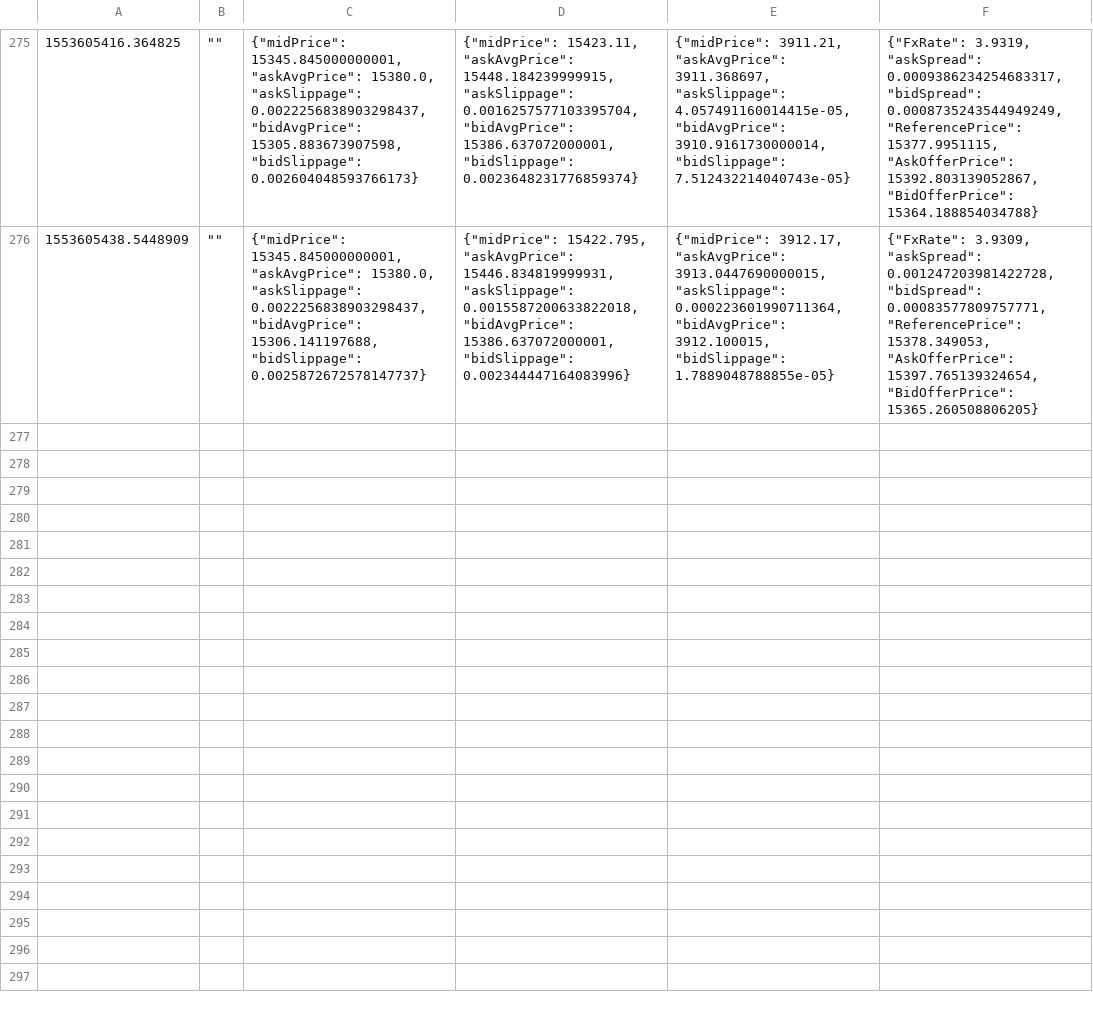
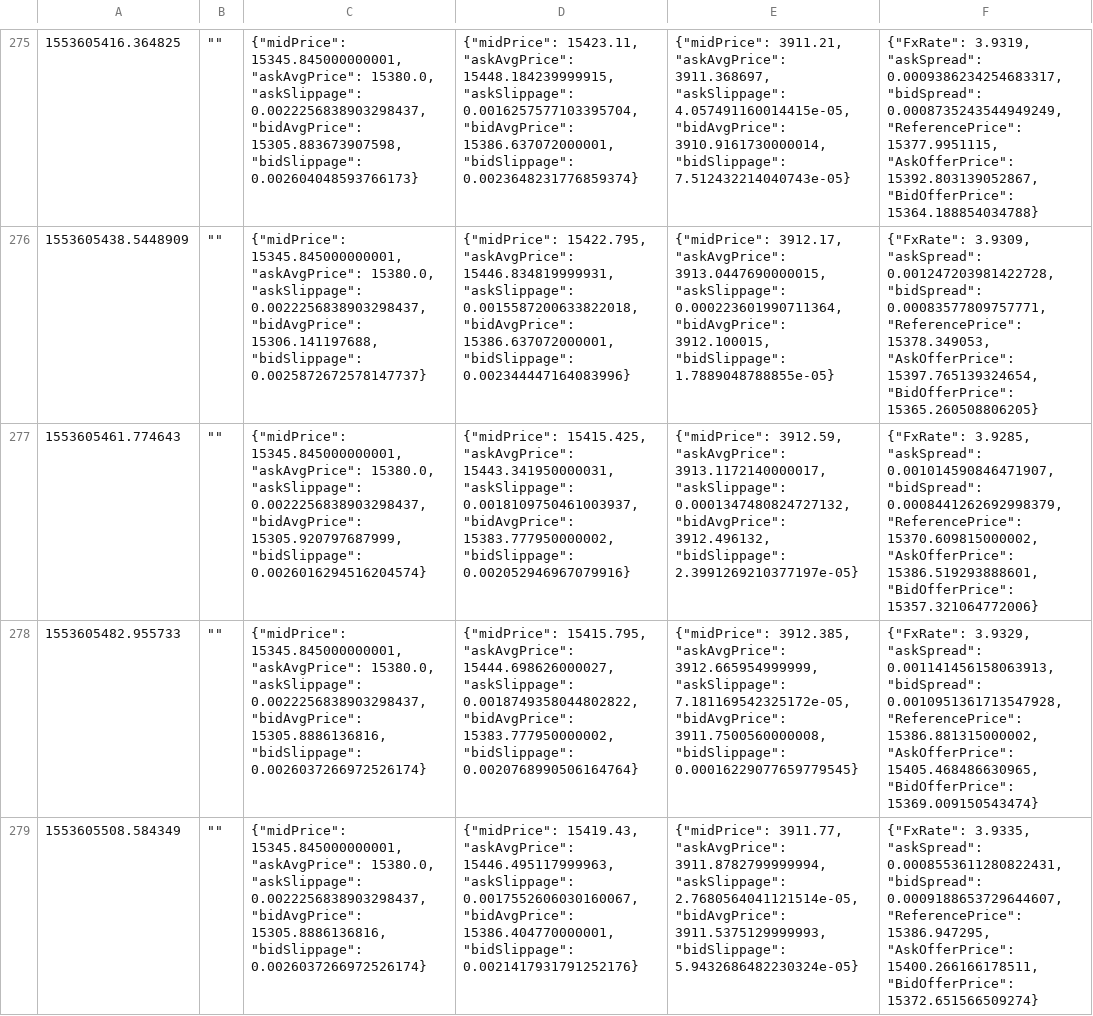
Before and after one commit to QihanCode/CryptoQuote, a CSV file: testrecord.csv, drawn as a sheet; only a part is shown, gaps mark what is left out; the diff names each change by its address in the sheet, - before the commit and + after, or states it on an @@ line.

```diff
--- a/testrecord.csv
+++ b/testrecord.csv
+row 277: 1553605461.774643 | "" | {"midPrice": 15345.845000000001, "askAvgPrice": 15380.0, "askSlippage": 0.0022256838903298437, "bidAvgPrice": 15305.920797687999, "bidSlippage": 0.0026016294516204574} | {"midPrice": 15415.425, "askAvgPrice": 15443.341950000031, "askSlippage": 0.0018109750461003937, "bidAvgPrice": 15383.777950000002, "bidSlippage": 0.002052946967079916} | {"midPrice": 3912.59, "askAvgPrice": 3913.1172140000017, "askSlippage": 0.0001347480824727132, "bidAvgPrice": 3912.496132, "bidSlippage": 2.3991269210377197e-05} | {"FxRate": 3.9285, "askSpread": 0.001014590846471907, "bidSpread": 0.0008441262692998379, "ReferencePrice": 15370.609815000002, "AskOfferPrice": 15386.519293888601, "BidOfferPrice": 15357.321064772006}
+row 278: 1553605482.955733 | "" | {"midPrice": 15345.845000000001, "askAvgPrice": 15380.0, "askSlippage": 0.0022256838903298437, "bidAvgPrice": 15305.8886136816, "bidSlippage": 0.0026037266972526174} | {"midPrice": 15415.795, "askAvgPrice": 15444.698626000027, "askSlippage": 0.0018749358044802822, "bidAvgPrice": 15383.777950000002, "bidSlippage": 0.0020768990506164764} | {"midPrice": 3912.385, "askAvgPrice": 3912.665954999999, "askSlippage": 7.181169542325172e-05, "bidAvgPrice": 3911.7500560000008, "bidSlippage": 0.00016229077659779545} | {"FxRate": 3.9329, "askSpread": 0.001141456158063913, "bidSpread": 0.0010951361713547928, "ReferencePrice": 15386.881315000002, "AskOfferPrice": 15405.468486630965, "BidOfferPrice": 15369.009150543474}
+row 279: 1553605508.584349 | "" | {"midPrice": 15345.845000000001, "askAvgPrice": 15380.0, "askSlippage": 0.0022256838903298437, "bidAvgPrice": 15305.8886136816, "bidSlippage": 0.0026037266972526174} | {"midPrice": 15419.43, "askAvgPrice": 15446.495117999963, "askSlippage": 0.0017552606030160067, "bidAvgPrice": 15386.404770000001, "bidSlippage": 0.0021417931791252176} | {"midPrice": 3911.77, "askAvgPrice": 3911.8782799999994, "askSlippage": 2.7680564041121514e-05, "bidAvgPrice": 3911.5375129999993, "bidSlippage": 5.9432686482230324e-05} | {"FxRate": 3.9335, "askSpread": 0.0008553611280822431, "bidSpread": 0.0009188653729644607, "ReferencePrice": 15386.947295, "AskOfferPrice": 15400.266166178511, "BidOfferPrice": 15372.651566509274}
```
Also changed, not shown: 1 other file.
